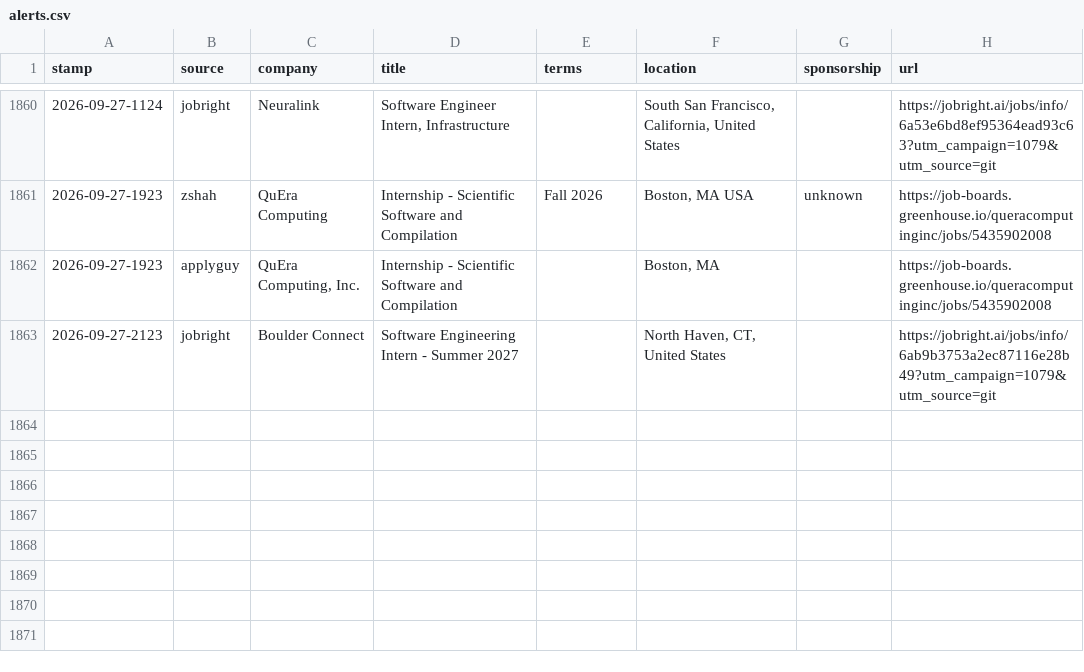
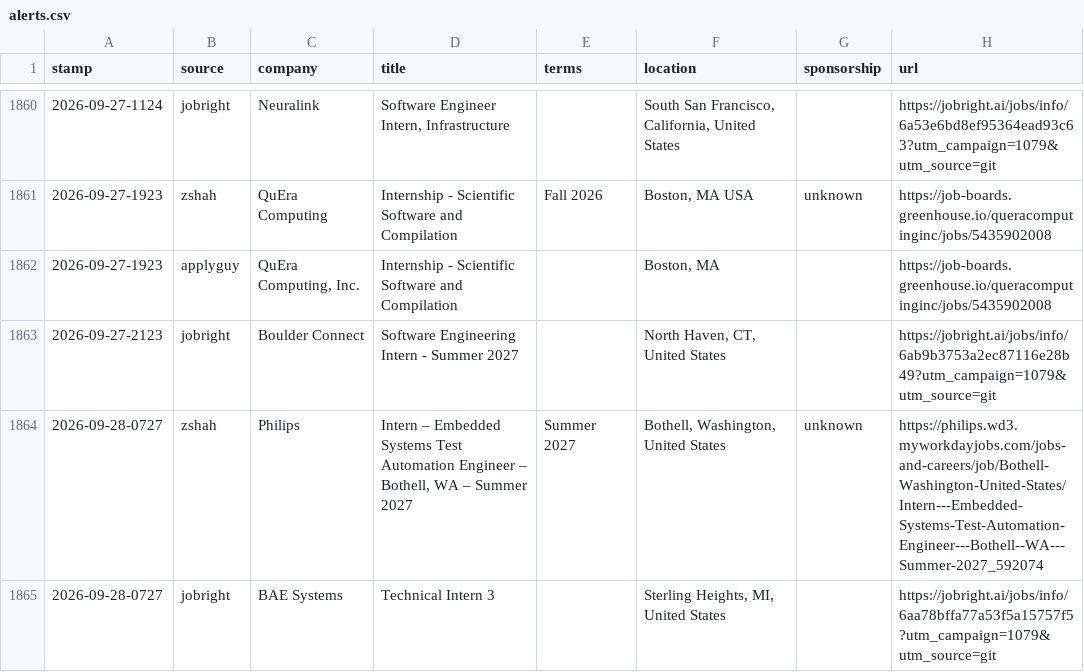
Before and after one commit to JacquesAttinger/job-watcher, a CSV file: alerts.csv, drawn as a sheet; only a part is shown, gaps mark what is left out; the diff names each change by its address in the sheet, - before the commit and + after, or states it on an @@ line.

```diff
--- a/alerts.csv
+++ b/alerts.csv
+row 1864: 2026-09-28-0727 | zshah | Philips | Intern – Embedded Systems Test Automation Engineer – Bothell, WA – Summer 2027 | Summer 2027 | Bothell, Washington, United States | unknown | https://philips.wd3.myworkdayjobs.com/jobs-and-careers/job/Bothell-Washington-United-States/Intern---Embedded-Systems-Test-Automation-Engineer---Bothell--WA---Summer-2027_592074
+row 1865: 2026-09-28-0727 | jobright | BAE Systems | Technical Intern 3 |  | Sterling Heights, MI, United States |  | https://jobright.ai/jobs/info/6aa78bffa77a53f5a15757f5?utm_campaign=1079&utm_source=git
```
Also changed, not shown: 2 other files.
